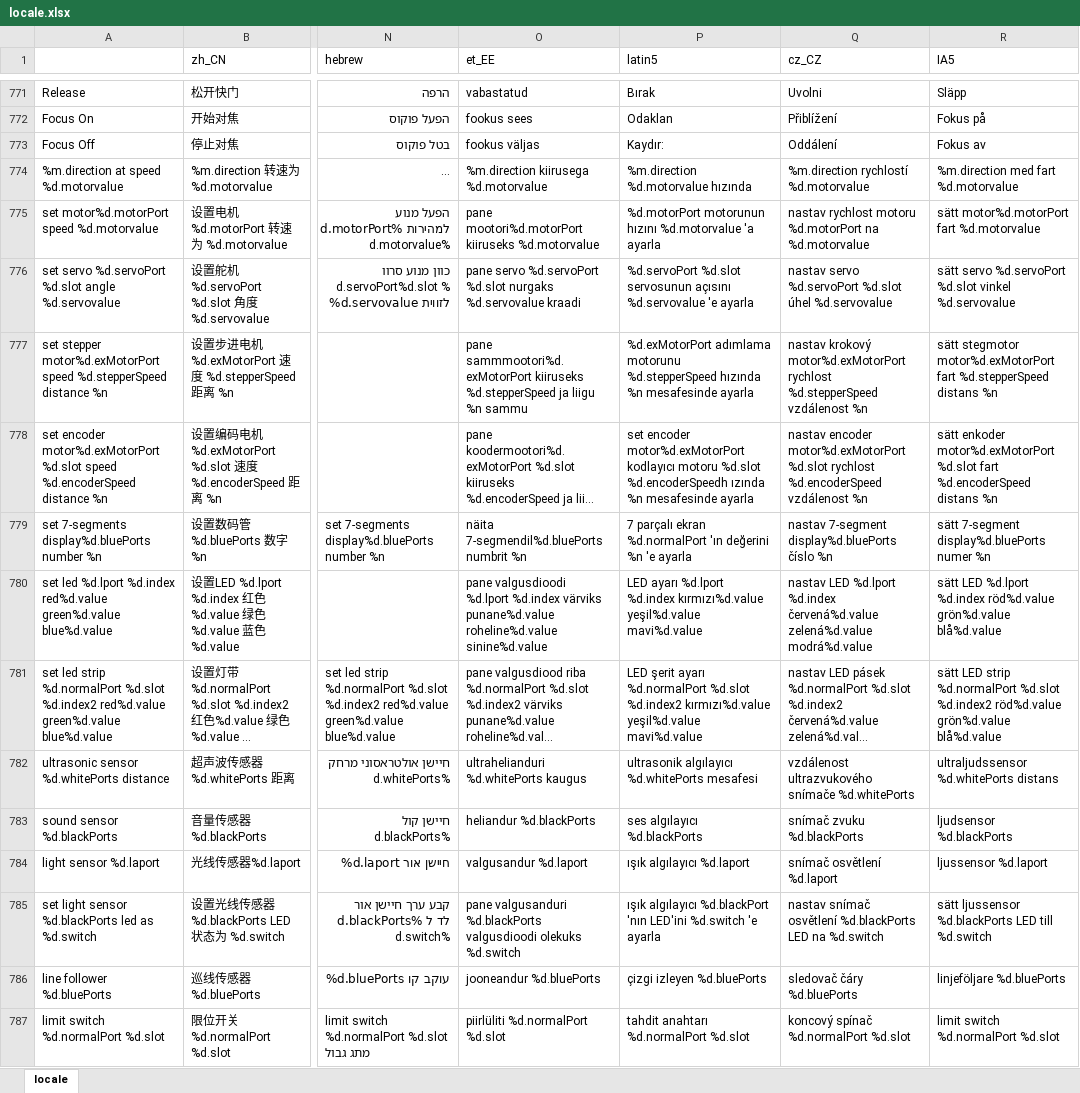
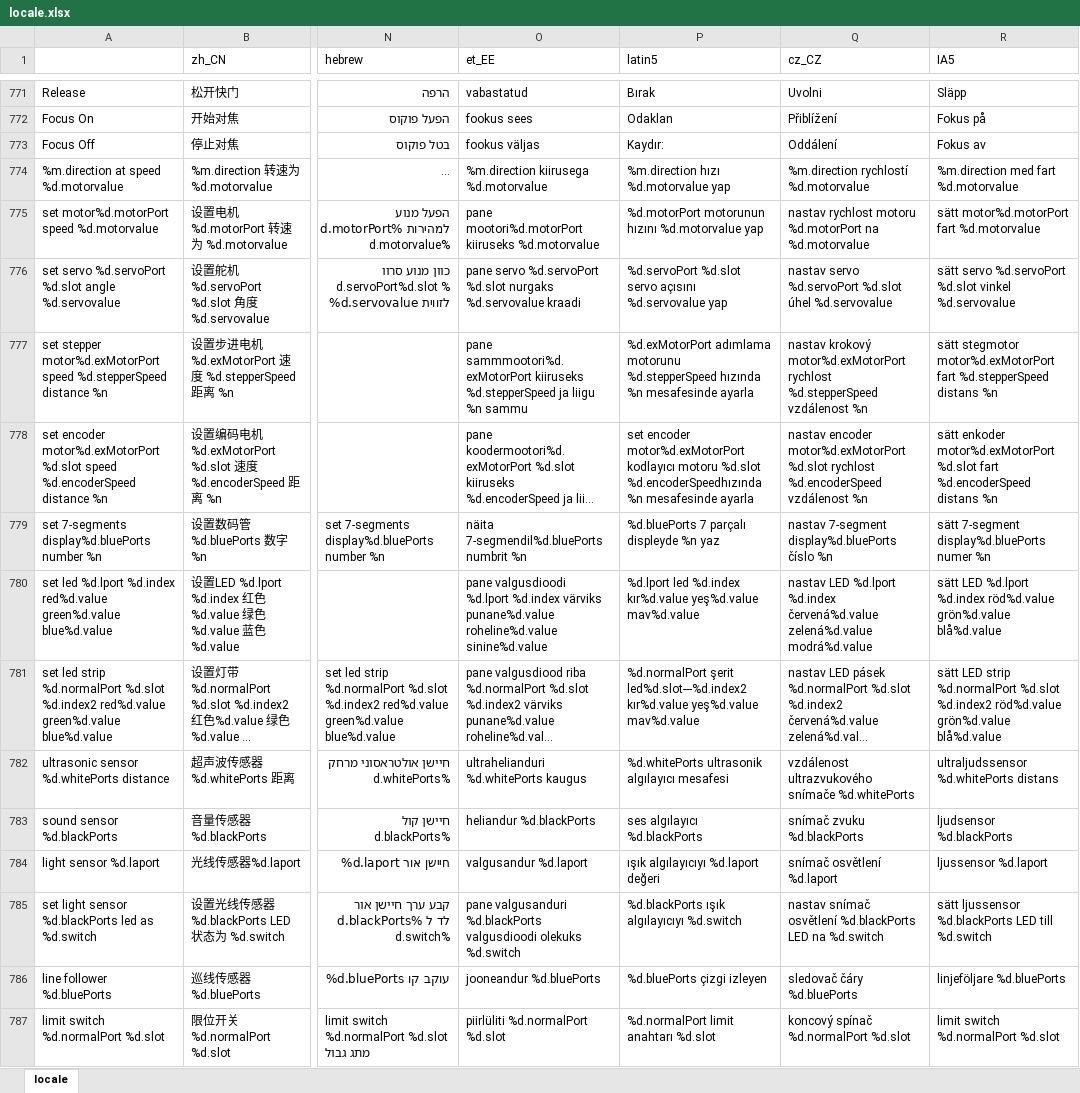
Before and after one commit to Makeblock-official/mBlock, an Excel workbook: src/locale/locale.xlsx, sheet locale, drawn as a sheet; only a part is shown, gaps mark what is left out; long unchanged cells end in …; values as stored, in another font and other column widths than the file's, no borders; the diff covers the shown part only; the diff names each change by its address in the sheet, - before the commit and + after, or states it on an @@ line.

```diff
--- a/src/locale/locale.xlsx (sheet locale)
+++ b/src/locale/locale.xlsx (sheet locale)
-P774 (latin5): %m.direction %d.motorvalue hızında
+P774 (latin5): %m.direction hızı %d.motorvalue yap
-P775 (latin5): …hızını %d.motorvalue 'a ayarla
+P775 (latin5): …hızını %d.motorvalue yap
-P776 (latin5): %d.servoPort %d.slot servosunun açısını %d.servovalue 'e ayarla
+P776 (latin5): %d.servoPort %d.slot servo açısını %d.servovalue yap
-P778 (latin5): …motoru %d.slot %d.encoderSpeedh ızında %n mesafesinde…
+P778 (latin5): …motoru %d.slot %d.encoderSpeedhızında %n mesafesinde…
-P779 (latin5): 7 parçalı ekran %d.normalPort 'ın değerini %n 'e ayarla
+P779 (latin5): %d.bluePorts 7 parçalı displeyde %n yaz
-P780 (latin5): LED ayarı %d.lport %d.index kırmızı%d.value yeşil%d.value mavi%d.value
+P780 (latin5): %d.lport led %d.index kır%d.value yeş%d.value mav%d.value
-P781 (latin5): LED şerit ayarı %d.normalPort %d.slot %d.index2 kırmızı%d.value yeşil%d.value mavi%d.value
+P781 (latin5): %d.normalPort şerit led%d.slot---%d.index2 kır%d.value yeş%d.value mav%d.value
-P782 (latin5): ultrasonik algılayıcı %d.whitePorts mesafesi
+P782 (latin5): %d.whitePorts ultrasonik algılayıcı mesafesi
-P784 (latin5): ışık algılayıcı %d.laport
+P784 (latin5): ışık algılayıcıyı %d.laport değeri
-P785 (latin5): ışık algılayıcı %d.blackPort 'nın LED'ini %d.switch 'e ayarla
+P785 (latin5): %d.blackPorts ışık algılayıcıyı %d.switch
-P786 (latin5): çizgi izleyen %d.bluePorts
+P786 (latin5): %d.bluePorts çizgi izleyen
-P787 (latin5): tahdit anahtarı %d.normalPort %d.slot
+P787 (latin5): %d.normalPort limit anahtarı %d.slot
```
Also changed, not shown: 3 added rows and 238 edited cells elsewhere in this sheet, 1 other file.
